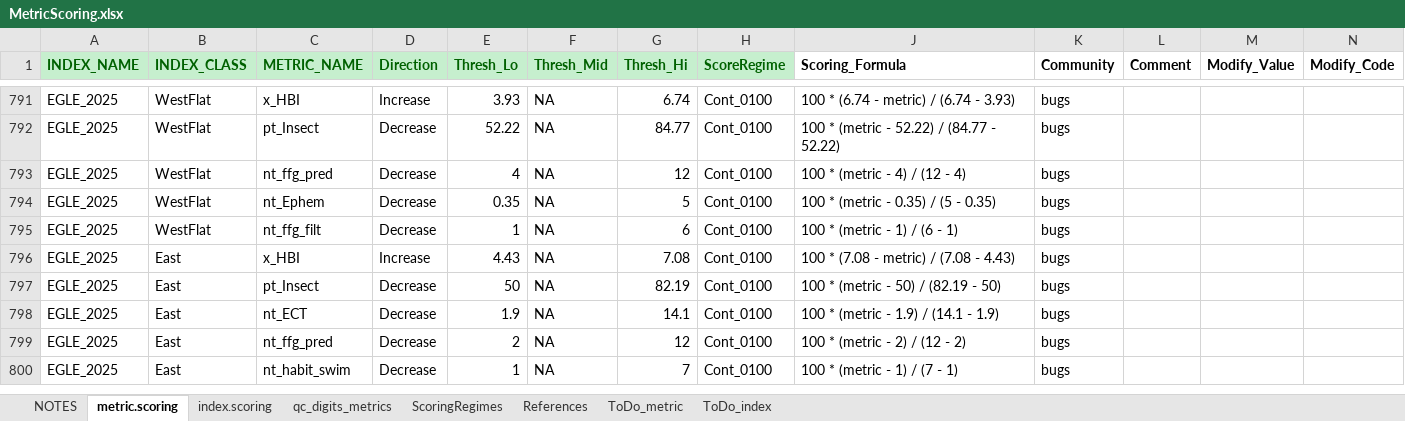
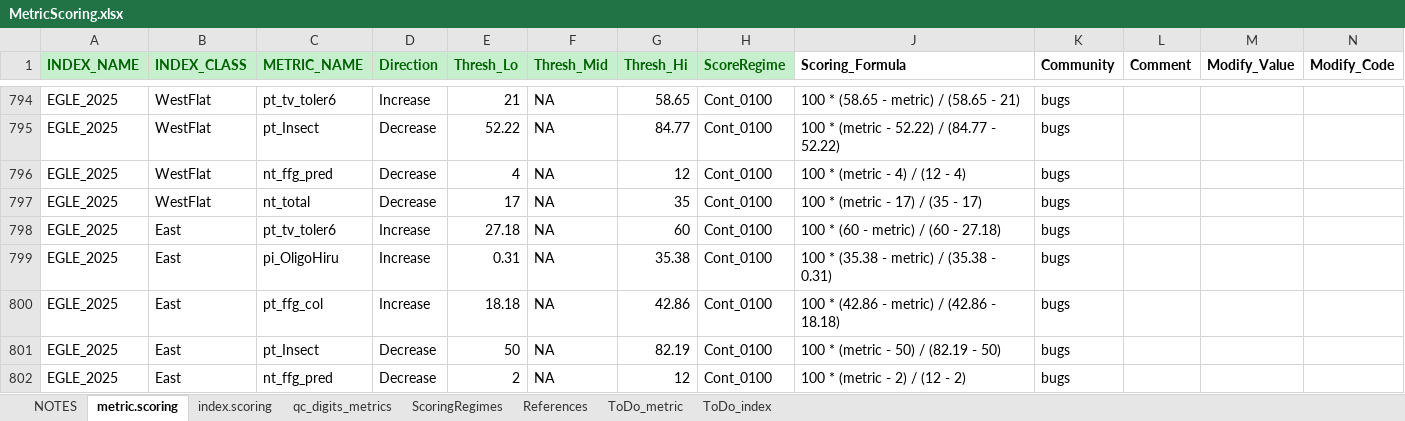
Before and after one commit to Blocktt/BioMonTools, an Excel workbook: inst/extdata/MetricScoring.xlsx, sheet metric.scoring, drawn as a sheet; only a part is shown, gaps mark what is left out; values as stored, in another font and other column widths than the file's, no borders; conditional formats not drawn; removed rows and columns are numbered as before the commit, all else as after; rows hold the shown columns only; the diff covers the shown part only; the diff names each change by its address in the sheet, - before the commit and + after, or states it on an @@ line.

Commit message:
Update MetricScoring.xlsx

```diff
--- a/inst/extdata/MetricScoring.xlsx (sheet metric.scoring)
+++ b/inst/extdata/MetricScoring.xlsx (sheet metric.scoring)
-C794 (METRIC_NAME): x_HBI
+C794 (METRIC_NAME): pt_tv_toler6
-E794 (Thresh_Lo): 3.93
+E794 (Thresh_Lo): 21
-G794 (Thresh_Hi): 6.74
+G794 (Thresh_Hi): 58.65
-J794 (Scoring_Formula): 100 * (6.74 - metric) / (6.74 - 3.93)
+J794 (Scoring_Formula): 100 * (58.65 - metric) / (58.65 - 21)
-C797 (METRIC_NAME): nt_Ephem
+C797 (METRIC_NAME): nt_total
-E797 (Thresh_Lo): 0.35
+E797 (Thresh_Lo): 17
-G797 (Thresh_Hi): 5
+G797 (Thresh_Hi): 35
-J797 (Scoring_Formula): 100 * (metric - 0.35) / (5 - 0.35)
+J797 (Scoring_Formula): 100 * (metric - 17) / (35 - 17)
-B798 (INDEX_CLASS): WestFlat
+B798 (INDEX_CLASS): East
-C798 (METRIC_NAME): nt_ffg_filt
+C798 (METRIC_NAME): pt_tv_toler6
-D798 (Direction): Decrease
+D798 (Direction): Increase
-E798 (Thresh_Lo): 1
+E798 (Thresh_Lo): 27.18
-G798 (Thresh_Hi): 6
+G798 (Thresh_Hi): 60
-J798 (Scoring_Formula): 100 * (metric - 1) / (6 - 1)
+J798 (Scoring_Formula): 100 * (60 - metric) / (60 - 27.18)
-C799 (METRIC_NAME): x_HBI
+C799 (METRIC_NAME): pi_OligoHiru
-E799 (Thresh_Lo): 4.43
+E799 (Thresh_Lo): 0.31
-G799 (Thresh_Hi): 7.08
+G799 (Thresh_Hi): 35.38
-J799 (Scoring_Formula): 100 * (7.08 - metric) / (7.08 - 4.43)
+J799 (Scoring_Formula): 100 * (35.38 - metric) / (35.38 - 0.31)
+row 800: EGLE_2025 | East | pt_ffg_col | Increase | 18.18 | NA | 42.86 | Cont_0100 | 100 * (42.86 - metric) / (42.86 - 18.18) | bugs
-row 798: EGLE_2025 | East | nt_ECT | Decrease | 1.9 | NA | 14.1 | Cont_0100 | 100 * (metric - 1.9) / (14.1 - 1.9) | bugs
-row 800: EGLE_2025 | East | nt_habit_swim | Decrease | 1 | NA | 7 | Cont_0100 | 100 * (metric - 1) / (7 - 1) | bugs
```
Also changed, not shown: 11 added rows, 8 removed rows and 18 edited cells elsewhere in this sheet, sheet index.scoring, sheet NOTES.
